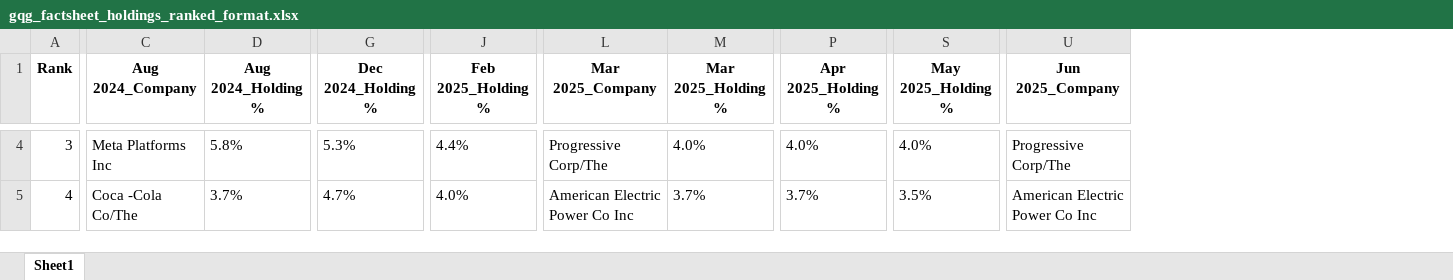
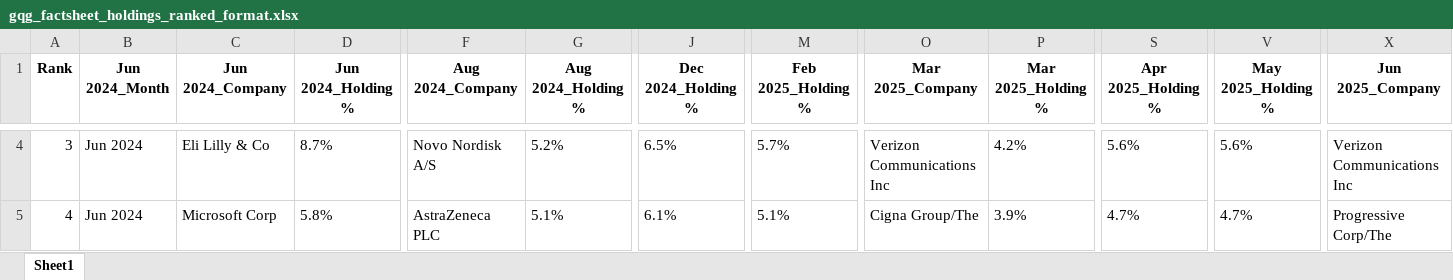
Before and after one commit to jasonyanbarrenjoey/gqg_factsheet_scraper, an Excel workbook: gqg_factsheet_holdings_ranked_format.xlsx, sheet Sheet1, drawn as a sheet; only a part is shown, gaps mark what is left out; values as stored, in another font and other column widths than the file's, no borders; addresses are those after the commit; the diff covers the shown part only; the diff names each change by its address in the sheet, - before the commit and + after, or states it on an @@ line.

```diff
--- a/gqg_factsheet_holdings_ranked_format.xlsx (sheet Sheet1)
+++ b/gqg_factsheet_holdings_ranked_format.xlsx (sheet Sheet1)
+column B (Jun 2024_Month), rows 4-5: Jun 2024 | Jun 2024
+column C (Jun 2024_Company), rows 4-5: Eli Lilly & Co | Microsoft Corp
+column D (Jun 2024_Holding %), rows 4-5: 8.7% | 5.8%
-F4 (Aug 2024_Company): Meta Platforms Inc
+F4 (Aug 2024_Company): Novo Nordisk A/S
-G4 (Aug 2024_Holding %): 5.8%
+G4 (Aug 2024_Holding %): 5.2%
-J4 (Dec 2024_Holding %): 5.3%
+J4 (Dec 2024_Holding %): 6.5%
-M4 (Feb 2025_Holding %): 4.4%
+M4 (Feb 2025_Holding %): 5.7%
-O4 (Mar 2025_Company): Progressive Corp/The
+O4 (Mar 2025_Company): Verizon Communications Inc
-P4 (Mar 2025_Holding %): 4.0%
+P4 (Mar 2025_Holding %): 4.2%
-S4 (Apr 2025_Holding %): 4.0%
+S4 (Apr 2025_Holding %): 5.6%
-V4 (May 2025_Holding %): 4.0%
+V4 (May 2025_Holding %): 5.6%
-X4 (Jun 2025_Company): Progressive Corp/The
+X4 (Jun 2025_Company): Verizon Communications Inc
-F5 (Aug 2024_Company): Coca -Cola Co/The
+F5 (Aug 2024_Company): AstraZeneca PLC
-G5 (Aug 2024_Holding %): 3.7%
+G5 (Aug 2024_Holding %): 5.1%
-J5 (Dec 2024_Holding %): 4.7%
+J5 (Dec 2024_Holding %): 6.1%
-M5 (Feb 2025_Holding %): 4.0%
+M5 (Feb 2025_Holding %): 5.1%
-O5 (Mar 2025_Company): American Electric Power Co Inc
+O5 (Mar 2025_Company): Cigna Group/The
-P5 (Mar 2025_Holding %): 3.7%
+P5 (Mar 2025_Holding %): 3.9%
-S5 (Apr 2025_Holding %): 3.7%
+S5 (Apr 2025_Holding %): 4.7%
-V5 (May 2025_Holding %): 3.5%
+V5 (May 2025_Holding %): 4.7%
-X5 (Jun 2025_Company): American Electric Power Co Inc
+X5 (Jun 2025_Company): Progressive Corp/The
```
Also changed, not shown: 125 edited cells elsewhere in this sheet, gqg_factsheet_countries_ranked_format.xlsx, gqg_factsheet_gics_ranked_format.xlsx, 40 other files.
